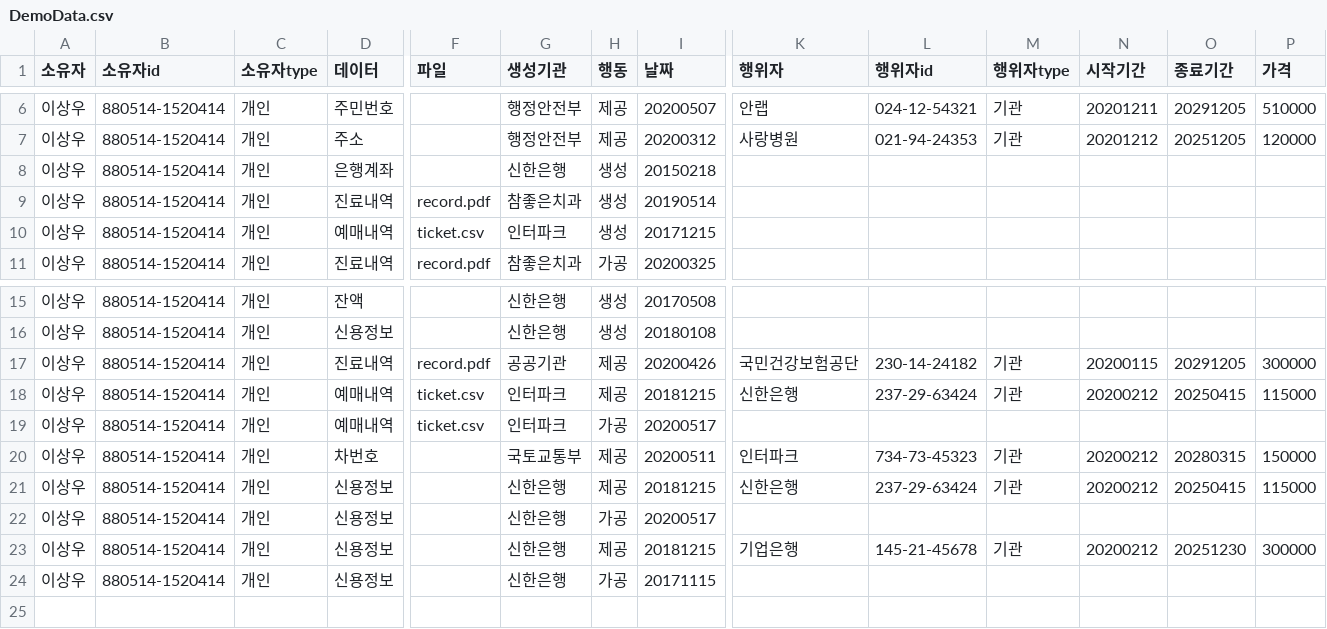
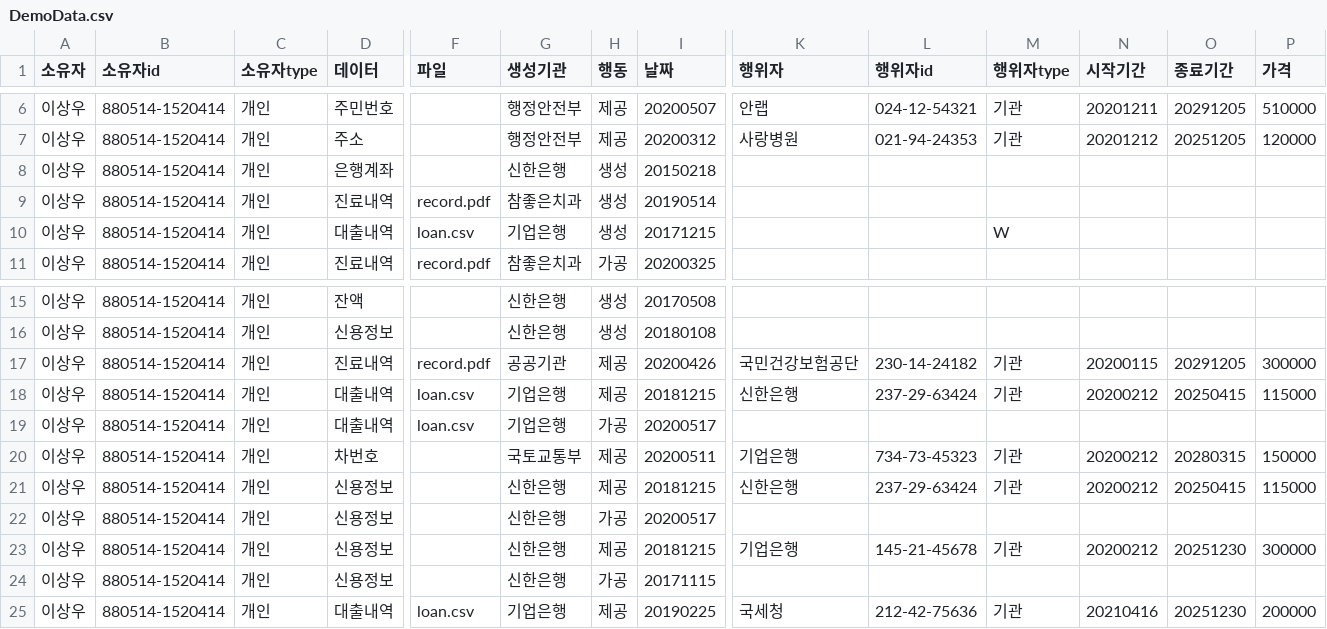
Before and after one commit to YYuJeong/Provenance-Data-Management-System, a CSV file: Version2/DemoData.csv, drawn as a sheet; only a part is shown, gaps mark what is left out; rows hold the shown columns only; the diff names each change by its address in the sheet, - before the commit and + after, or states it on an @@ line.

```diff
--- a/Version2/DemoData.csv
+++ b/Version2/DemoData.csv
-D10 (데이터): 예매내역
+D10 (데이터): 대출내역
-F10 (파일): ticket.csv
+F10 (파일): loan.csv
-G10 (생성기관): 인터파크
+G10 (생성기관): 기업은행
-M10 (행위자type): (empty)
+M10 (행위자type): W
-D18:D19 (데이터): 예매내역
+D18:D19 (데이터): 대출내역
-F18:F19 (파일): ticket.csv
+F18:F19 (파일): loan.csv
-G18:G19 (생성기관): 인터파크
+G18:G19 (생성기관): 기업은행
-K20 (행위자): 인터파크
+K20 (행위자): 기업은행
+row 25: 이상우 | 880514-1520414 | 개인 | 대출내역 | loan.csv | 기업은행 | 제공 | 20190225 | 국세청 | 212-42-75636 | 기관 | 20210416 | 20251230 | 200000
```
Also changed, not shown: 1 other file.
